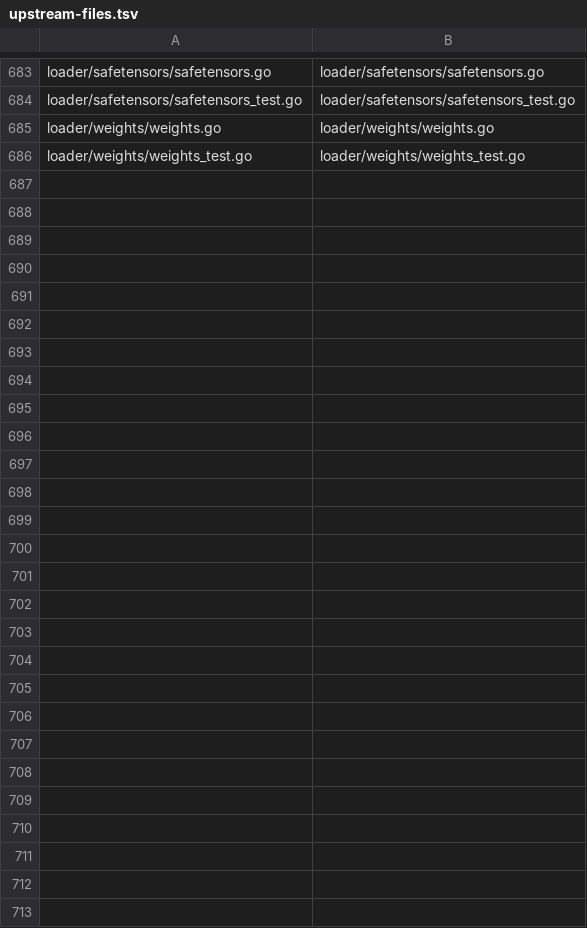
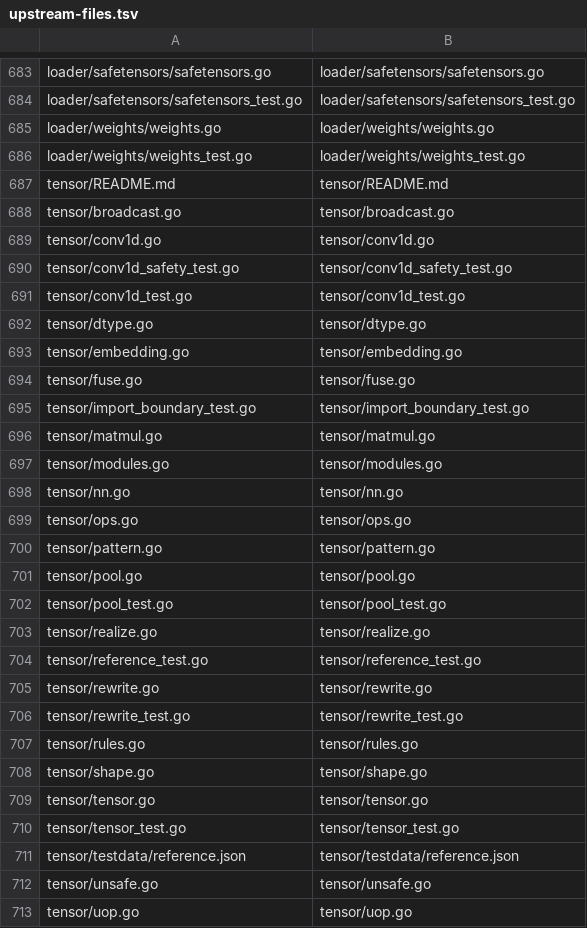
Before and after one commit to rcarmo/go-system-one, a TSV file: scripts/upstream-files.tsv, drawn as a sheet; only a part is shown, gaps mark what is left out; the diff names each change by its address in the sheet, - before the commit and + after, or states it on an @@ line.

Commit message:
tensor: internalize checked tensor operations
Move tensor shapes, operations, fusion, pooling, rewrite rules and reference fixtures into go-system-one with all upstream tests. Preserve the checked-SIMD import boundary and switch retained model code to the local tensor type.

```diff
--- a/scripts/upstream-files.tsv
+++ b/scripts/upstream-files.tsv
+row 687: tensor/README.md | tensor/README.md
+row 688: tensor/broadcast.go | tensor/broadcast.go
+row 689: tensor/conv1d.go | tensor/conv1d.go
+row 690: tensor/conv1d_safety_test.go | tensor/conv1d_safety_test.go
+row 691: tensor/conv1d_test.go | tensor/conv1d_test.go
+row 692: tensor/dtype.go | tensor/dtype.go
+row 693: tensor/embedding.go | tensor/embedding.go
+row 694: tensor/fuse.go | tensor/fuse.go
+row 695: tensor/import_boundary_test.go | tensor/import_boundary_test.go
+row 696: tensor/matmul.go | tensor/matmul.go
+row 697: tensor/modules.go | tensor/modules.go
+row 698: tensor/nn.go | tensor/nn.go
+row 699: tensor/ops.go | tensor/ops.go
+row 700: tensor/pattern.go | tensor/pattern.go
+row 701: tensor/pool.go | tensor/pool.go
+row 702: tensor/pool_test.go | tensor/pool_test.go
+row 703: tensor/realize.go | tensor/realize.go
+row 704: tensor/reference_test.go | tensor/reference_test.go
+row 705: tensor/rewrite.go | tensor/rewrite.go
+row 706: tensor/rewrite_test.go | tensor/rewrite_test.go
+row 707: tensor/rules.go | tensor/rules.go
+row 708: tensor/shape.go | tensor/shape.go
+row 709: tensor/tensor.go | tensor/tensor.go
+row 710: tensor/tensor_test.go | tensor/tensor_test.go
+row 711: tensor/testdata/reference.json | tensor/testdata/reference.json
+row 712: tensor/unsafe.go | tensor/unsafe.go
+row 713: tensor/uop.go | tensor/uop.go
```
Also changed, not shown: scripts/local-packages.tsv, 37 other files.
